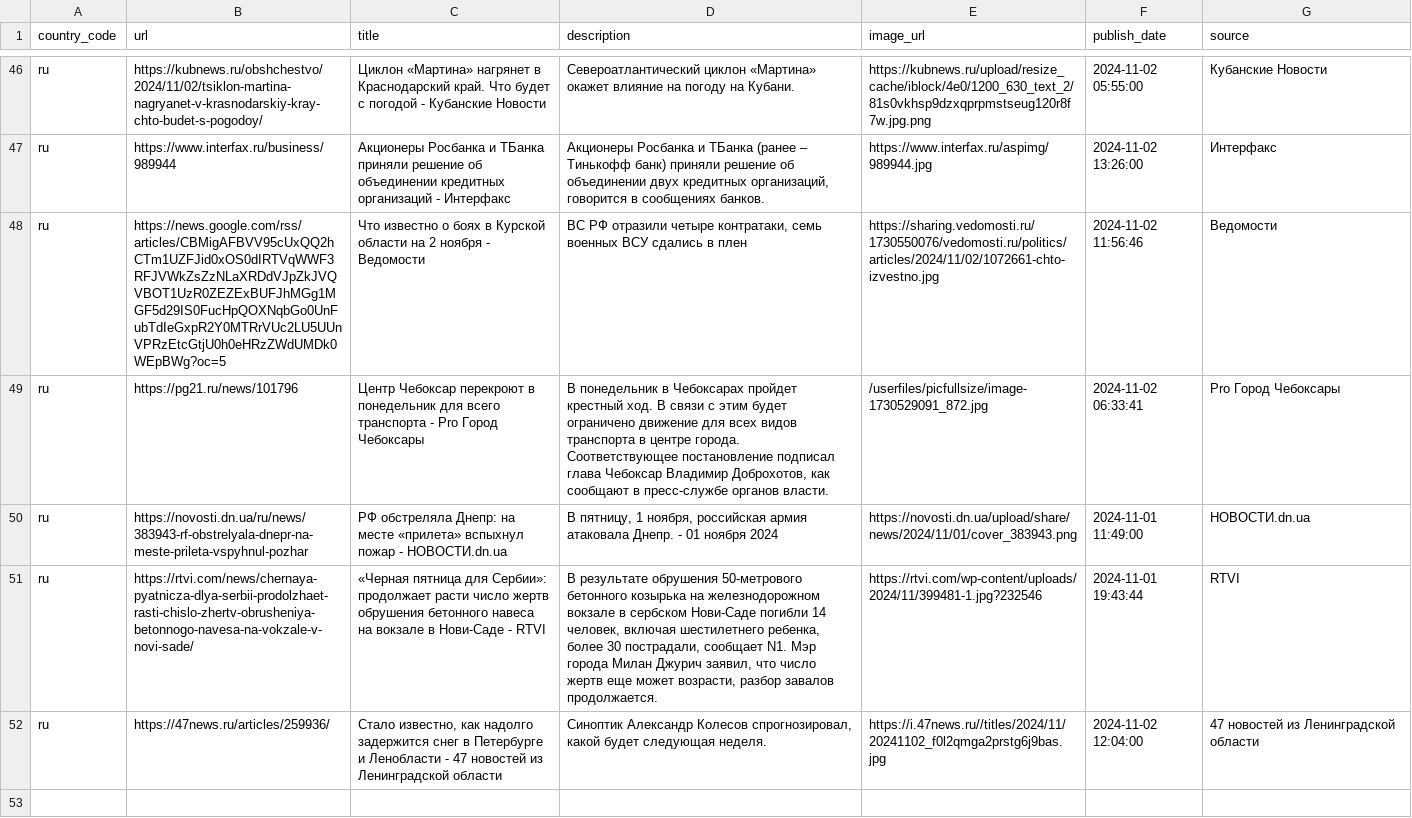
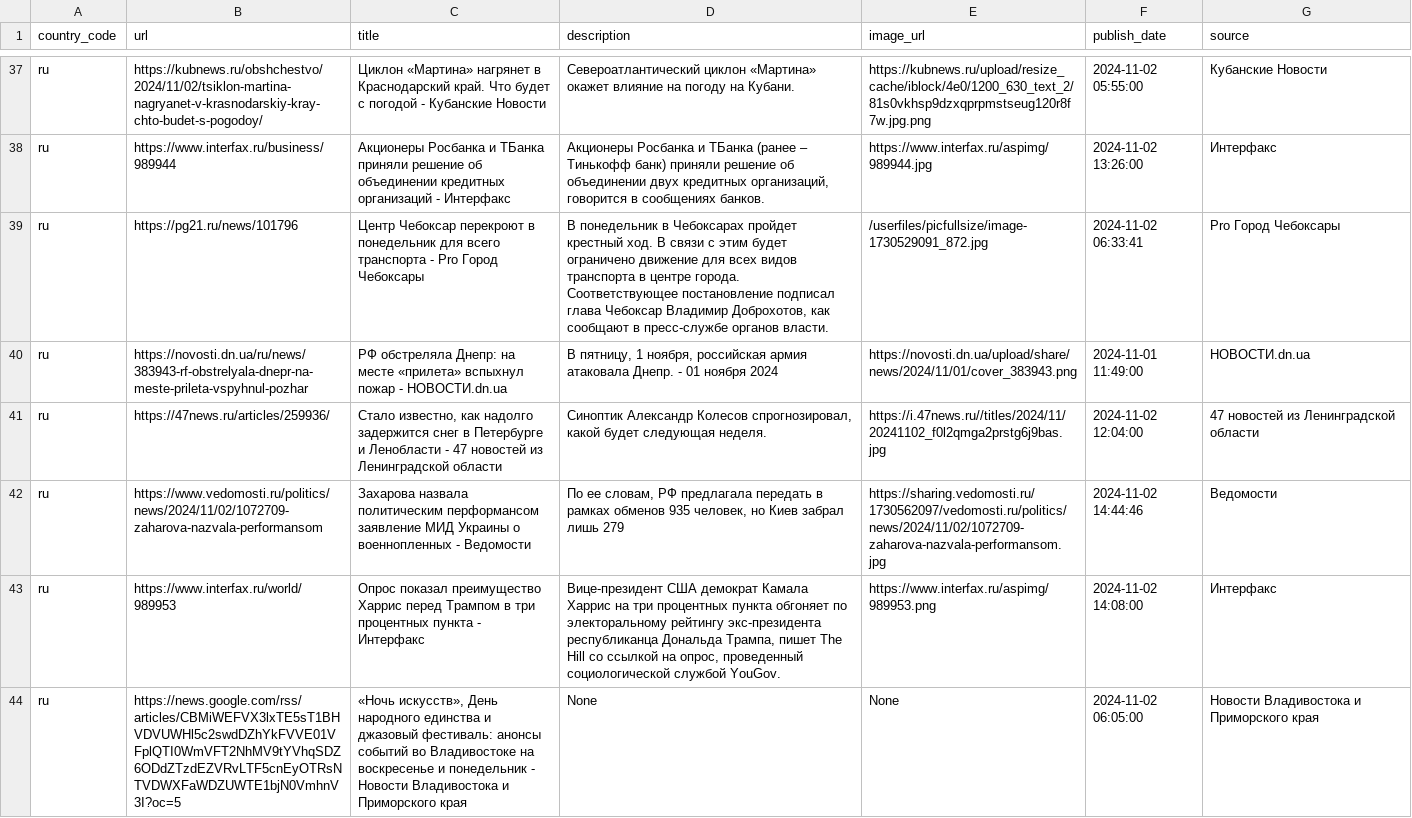
Before and after one commit to world-headlines/world-headlines.github.io, a CSV file: data/ru.csv, drawn as a sheet; only a part is shown, gaps mark what is left out; removed rows and columns are numbered as before the commit, all else as after; the diff covers the shown part only; the diff names each change by its address in the sheet, - before the commit and + after, or states it on an @@ line.

```diff
--- a/data/ru.csv
+++ b/data/ru.csv
-row 48: ru | https://news.google.com/rss/articles/CBMigAFBVV95cUxQQ2hCTm1UZFJid0xOS0dIRTVqWWF3RFJVWkZsZzNLaXRDdVJpZkJVQVBOT1UzR0ZEZExBUFJhMGg1MGF5d29IS0FucHpQOXNqbGo0UnFubTdIeGxpR2Y0MTRrVUc2LU5UUnVPRzEtcGtjU0h0eHRzZWdUMDk0WEpBWg?oc=5 | Что известно о боях в Курской области на 2 ноября - Ведомости | ВС РФ отразили четыре контратаки, семь военных ВСУ сдались в плен | https://sharing.vedomosti.ru/1730550076/vedomosti.ru/politics/articles/2024/11/02/1072661-chto-izvestno.jpg | 2024-11-02 11:56:46 | Ведомости
-row 51: ru | https://rtvi.com/news/chernaya-pyatnicza-dlya-serbii-prodolzhaet-rasti-chislo-zhertv-obrusheniya-betonnogo-navesa-na-vokzale-v-novi-sade/ | «Черная пятница для Сербии»: продолжает расти число жертв обрушения бетонного навеса на вокзале в Нови-Саде - RTVI | В результате обрушения 50-метрового бетонного козырька на железнодорожном вокзале в сербском Нови-Саде погибли 14 человек, включая шестилетнего ребенка, более 30 пострадали, сообщает N1. Мэр города Милан Джурич заявил, что число жертв еще может возрасти, разбор завалов продолжается. | https://rtvi.com/wp-content/uploads/2024/11/399481-1.jpg?232546 | 2024-11-01 19:43:44 | RTVI
+row 42: ru | https://www.vedomosti.ru/politics/news/2024/11/02/1072709-zaharova-nazvala-performansom | Захарова назвала политическим перформансом заявление МИД Украины о военнопленных - Ведомости | По ее словам, РФ предлагала передать в рамках обменов 935 человек, но Киев забрал лишь 279 | https://sharing.vedomosti.ru/1730562097/vedomosti.ru/politics/news/2024/11/02/1072709-zaharova-nazvala-performansom.jpg | 2024-11-02 14:44:46 | Ведомости
+row 43: ru | https://www.interfax.ru/world/989953 | Опрос показал преимущество Харрис перед Трампом в три процентных пункта - Интерфакс | Вице-президент США демократ Камала Харрис на три процентных пункта обгоняет по электоральному рейтингу экс-президента республиканца Дональда Трампа, пишет The Hill со ссылкой на опрос, проведенный социологической службой YouGov. | https://www.interfax.ru/aspimg/989953.png | 2024-11-02 14:08:00 | Интерфакс
+row 44: ru | https://news.google.com/rss/articles/CBMiWEFVX3lxTE5sT1BHVDVUWHl5c2swdDZhYkFVVE01VFplQTI0WmVFT2NhMV9tYVhqSDZ6ODdZTzdEZVRvLTF5cnEyOTRsNTVDWXFaWDZUWTE1bjN0VmhnV3I?oc=5 | «Ночь искусств», День народного единства и джазовый фестиваль: анонсы событий во Владивостоке на воскресенье и понедельник - Новости Владивостока и Приморского края | None | None | 2024-11-02 06:05:00 | Новости Владивостока и Приморского края
```
Also changed, not shown: 7 added rows and 9 removed rows elsewhere in this file, data/br.csv, data/jp.csv, 12 other files.
